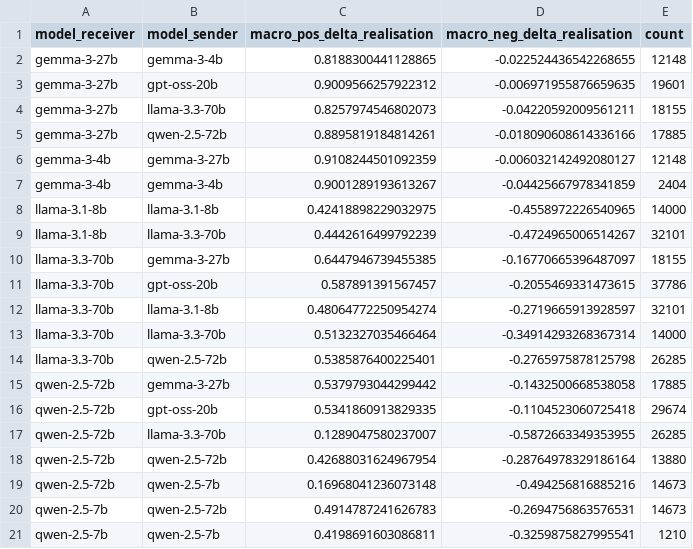
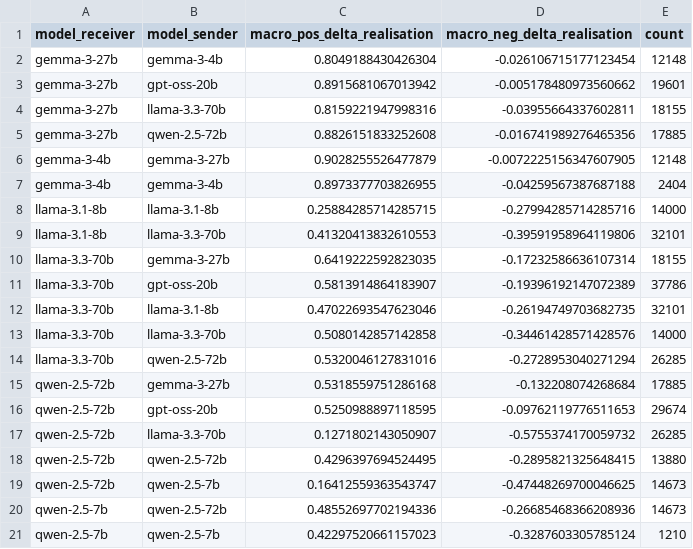
Before and after one commit to fridanl/thesis-mas, a CSV file: evaluation/sarcasm/deltas_model_disagreeing.csv, drawn as a sheet.

```diff
--- a/evaluation/sarcasm/deltas_model_disagreeing.csv
+++ b/evaluation/sarcasm/deltas_model_disagreeing.csv
@@ -1,21 +1,21 @@
 model_receiver,model_sender,macro_pos_delta_realisation,macro_neg_delta_realisation,count
-gemma-3-27b,gemma-3-4b,0.8188300441128865,-0.022524436542268655,12148
-gemma-3-27b,gpt-oss-20b,0.9009566257922312,-0.006971955876659635,19601
-gemma-3-27b,llama-3.3-70b,0.8257974546802073,-0.04220592009561211,18155
-gemma-3-27b,qwen-2.5-72b,0.8895819184814261,-0.018090608614336166,17885
-gemma-3-4b,gemma-3-27b,0.9108244501092359,-0.006032142492080127,12148
-gemma-3-4b,gemma-3-4b,0.9001289193613267,-0.04425667978341859,2404
-llama-3.1-8b,llama-3.1-8b,0.42418898229032975,-0.4558972226540965,14000
-llama-3.1-8b,llama-3.3-70b,0.4442616499792239,-0.4724965006514267,32101
-llama-3.3-70b,gemma-3-27b,0.6447946739455385,-0.16770665396487097,18155
-llama-3.3-70b,gpt-oss-20b,0.587891391567457,-0.2055469331473615,37786
-llama-3.3-70b,llama-3.1-8b,0.48064772250954274,-0.2719665913928597,32101
-llama-3.3-70b,llama-3.3-70b,0.5132327035466464,-0.34914293268367314,14000
-llama-3.3-70b,qwen-2.5-72b,0.5385876400225401,-0.2765975878125798,26285
-qwen-2.5-72b,gemma-3-27b,0.5379793044299442,-0.1432500668538058,17885
-qwen-2.5-72b,gpt-oss-20b,0.5341860913829335,-0.1104523060725418,29674
-qwen-2.5-72b,llama-3.3-70b,0.1289047580237007,-0.5872663349353955,26285
-qwen-2.5-72b,qwen-2.5-72b,0.42688031624967954,-0.28764978329186164,13880
-qwen-2.5-72b,qwen-2.5-7b,0.16968041236073148,-0.494256816885216,14673
-qwen-2.5-7b,qwen-2.5-72b,0.4914787241626783,-0.2694756863576531,14673
-qwen-2.5-7b,qwen-2.5-7b,0.4198691603086811,-0.3259875827995541,1210
+gemma-3-27b,gemma-3-4b,0.8049188430426304,-0.026106715177123454,12148
+gemma-3-27b,gpt-oss-20b,0.8915681067013942,-0.005178480973560662,19601
+gemma-3-27b,llama-3.3-70b,0.8159221947998316,-0.03955664337602811,18155
+gemma-3-27b,qwen-2.5-72b,0.8826151833252608,-0.016741989276465356,17885
+gemma-3-4b,gemma-3-27b,0.9028255526477879,-0.0072225156347607905,12148
+gemma-3-4b,gemma-3-4b,0.8973377703826955,-0.04259567387687188,2404
+llama-3.1-8b,llama-3.1-8b,0.25884285714285715,-0.27994285714285716,14000
+llama-3.1-8b,llama-3.3-70b,0.41320413832610553,-0.39591958964119806,32101
+llama-3.3-70b,gemma-3-27b,0.6419222592823035,-0.17232586636107314,18155
+llama-3.3-70b,gpt-oss-20b,0.5813914864183907,-0.19396192147072389,37786
+llama-3.3-70b,llama-3.1-8b,0.47022693547623046,-0.26194749703682735,32101
+llama-3.3-70b,llama-3.3-70b,0.5080142857142858,-0.34461428571428576,14000
+llama-3.3-70b,qwen-2.5-72b,0.5320046127831016,-0.2728953040271294,26285
+qwen-2.5-72b,gemma-3-27b,0.5318559751286168,-0.132208074268684,17885
+qwen-2.5-72b,gpt-oss-20b,0.5250988897118595,-0.09762119776511653,29674
+qwen-2.5-72b,llama-3.3-70b,0.1271802143050907,-0.5755374170059732,26285
+qwen-2.5-72b,qwen-2.5-72b,0.4296397694524495,-0.2895821325648415,13880
+qwen-2.5-72b,qwen-2.5-7b,0.16412559363543747,-0.47448269700046625,14673
+qwen-2.5-7b,qwen-2.5-72b,0.48552697702194336,-0.26685468366208936,14673
+qwen-2.5-7b,qwen-2.5-7b,0.42297520661157023,-0.3287603305785124,1210
```
Also changed, not shown: evaluation/commonsense/deltas_match_type_agreeing.csv, evaluation/commonsense/deltas_match_type_disagreeing.csv, 3 other files.
